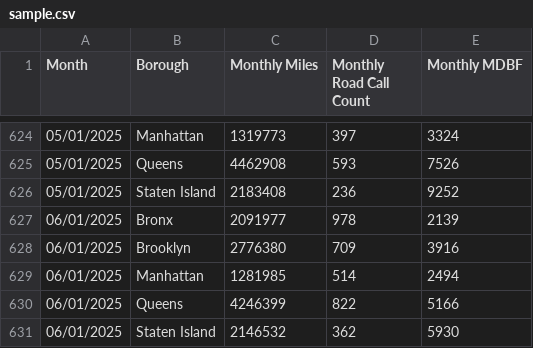
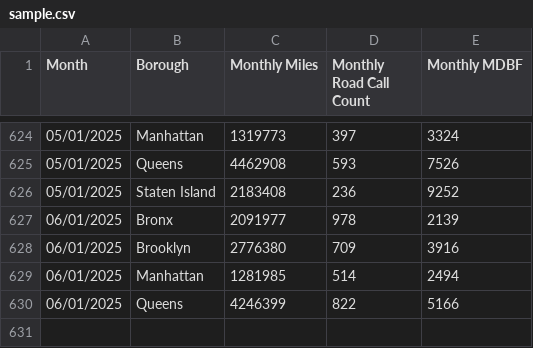
Before and after one commit to IsDarKsly/CPP-Database, a CSV file: sample.csv, drawn as a sheet; only a part is shown, gaps mark what is left out; the diff names each change by its address in the sheet, - before the commit and + after, or states it on an @@ line.

```diff
--- a/sample.csv
+++ b/sample.csv
-row 631: 06/01/2025 | Staten Island | 2146532 | 362 | 5930
```
Also changed, not shown: 5 other files.
